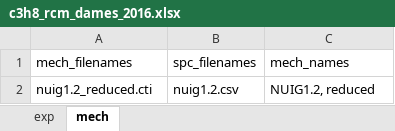
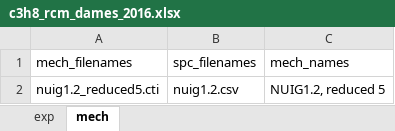
Before and after one commit to cmulvihill/mechsimulator_old, an Excel workbook: lib/jobs/c3h8_rcm_dames_2016.xlsx, sheet mech, drawn as a sheet; values as stored, in another font and other column widths than the file's, no borders; the diff names each change by its address in the sheet, - before the commit and + after, or states it on an @@ line.

Commit message:
new mechs and exps

```diff
--- a/lib/jobs/c3h8_rcm_dames_2016.xlsx (sheet mech)
+++ b/lib/jobs/c3h8_rcm_dames_2016.xlsx (sheet mech)
-A2 (mech_filenames): nuig1.2_reduced.cti
+A2 (mech_filenames): nuig1.2_reduced5.cti
-C2 (mech_names): NUIG1.2, reduced
+C2 (mech_names): NUIG1.2, reduced 5
```
Also changed, not shown: sheet exp, 7 other files.
